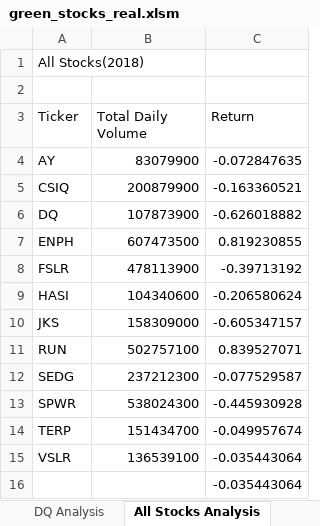
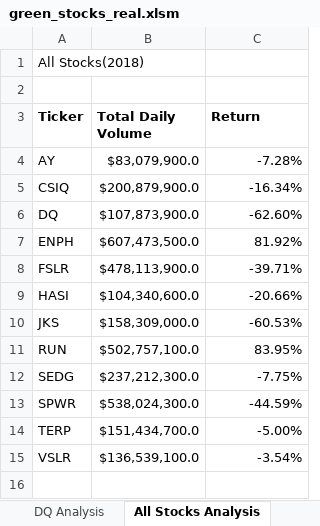
Before and after one commit to thervery/stock-analysis-real, an Excel workbook: green_stocks_real.xlsm, sheet All Stocks Analysis, drawn as a sheet; values as stored, in another font and other column widths than the file's, no borders; the diff names each change by its address in the sheet, - before the commit and + after, or states it on an @@ line.

Commit message:
Add files via upload

```diff
--- a/green_stocks_real.xlsm (sheet All Stocks Analysis)
+++ b/green_stocks_real.xlsm (sheet All Stocks Analysis)
-A3:C3 bold: off
+A3:C3 bold: on
-B4 (Total Daily Volume): 83079900
+B4 (Total Daily Volume): $83,079,900.0
-C4 (Return): -0.072847635
+C4 (Return): -7.28%
-B5 (Total Daily Volume): 200879900
+B5 (Total Daily Volume): $200,879,900.0
-C5 (Return): -0.163360521
+C5 (Return): -16.34%
-B6 (Total Daily Volume): 107873900
+B6 (Total Daily Volume): $107,873,900.0
-C6 (Return): -0.626018882
+C6 (Return): -62.60%
-B7 (Total Daily Volume): 607473500
+B7 (Total Daily Volume): $607,473,500.0
-C7 (Return): 0.819230855
+C7 (Return): 81.92%
-B8 (Total Daily Volume): 478113900
+B8 (Total Daily Volume): $478,113,900.0
-C8 (Return): -0.39713192
+C8 (Return): -39.71%
-B9 (Total Daily Volume): 104340600
+B9 (Total Daily Volume): $104,340,600.0
-C9 (Return): -0.206580624
+C9 (Return): -20.66%
-B10 (Total Daily Volume): 158309000
+B10 (Total Daily Volume): $158,309,000.0
-C10 (Return): -0.605347157
+C10 (Return): -60.53%
-B11 (Total Daily Volume): 502757100
+B11 (Total Daily Volume): $502,757,100.0
-C11 (Return): 0.839527071
+C11 (Return): 83.95%
-B12 (Total Daily Volume): 237212300
+B12 (Total Daily Volume): $237,212,300.0
-C12 (Return): -0.077529587
+C12 (Return): -7.75%
-B13 (Total Daily Volume): 538024300
+B13 (Total Daily Volume): $538,024,300.0
-C13 (Return): -0.445930928
+C13 (Return): -44.59%
-B14 (Total Daily Volume): 151434700
+B14 (Total Daily Volume): $151,434,700.0
-C14 (Return): -0.049957674
+C14 (Return): -5.00%
-B15 (Total Daily Volume): 136539100
+B15 (Total Daily Volume): $136,539,100.0
-C15 (Return): -0.035443064
+C15 (Return): -3.54%
-row 16:  |  | -0.035443064
```
